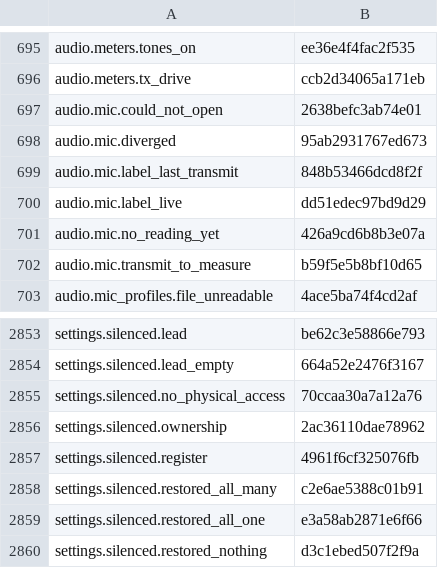
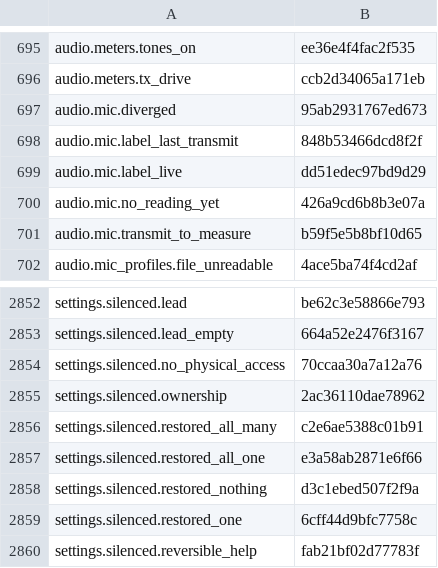
Before and after one commit to nromey/JJFlex-NG, a TSV file: Radios/Lexicon/_legacy-unclassified.tsv, drawn as a sheet; only a part is shown, gaps mark what is left out; the shorter side is filled out with more unchanged rows; the diff names each change by its address in the sheet, - before the commit and + after, or states it on an @@ line.

```diff
--- a/Radios/Lexicon/_legacy-unclassified.tsv
+++ b/Radios/Lexicon/_legacy-unclassified.tsv
-row 697: audio.mic.could_not_open | 2638befc3ab74e01
-row 2857: settings.silenced.register | 4961f6cf325076fb
```
Also changed, not shown: 11 other files.
